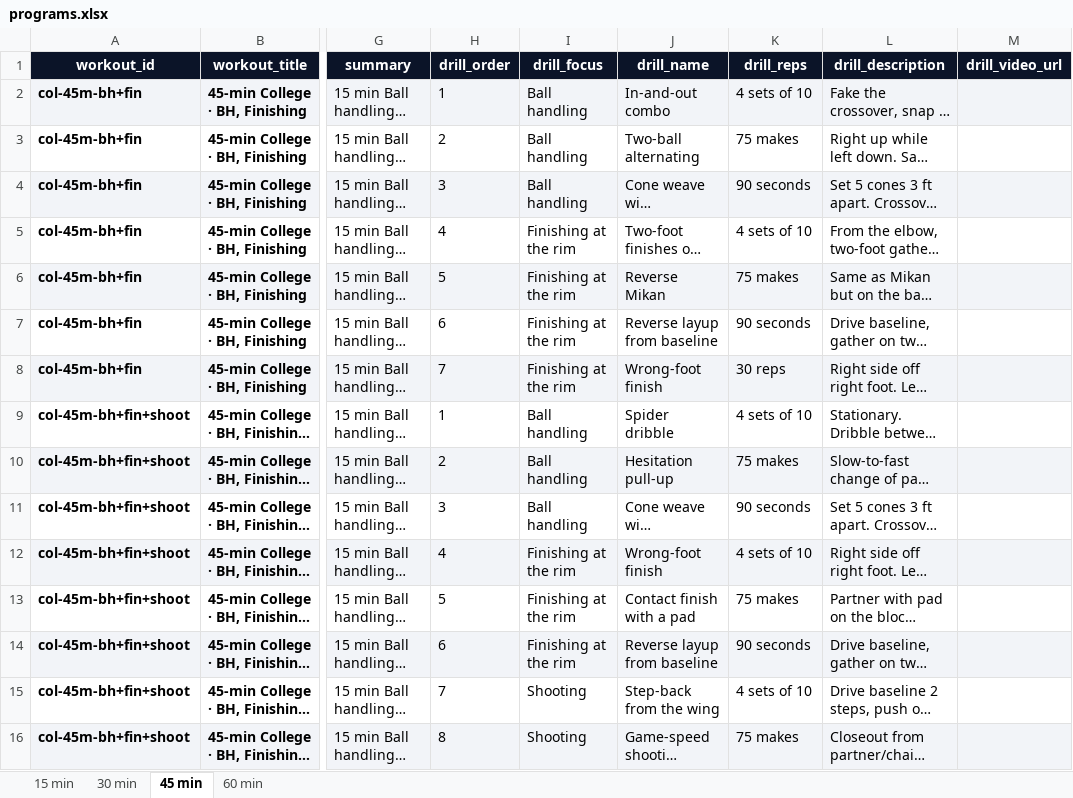
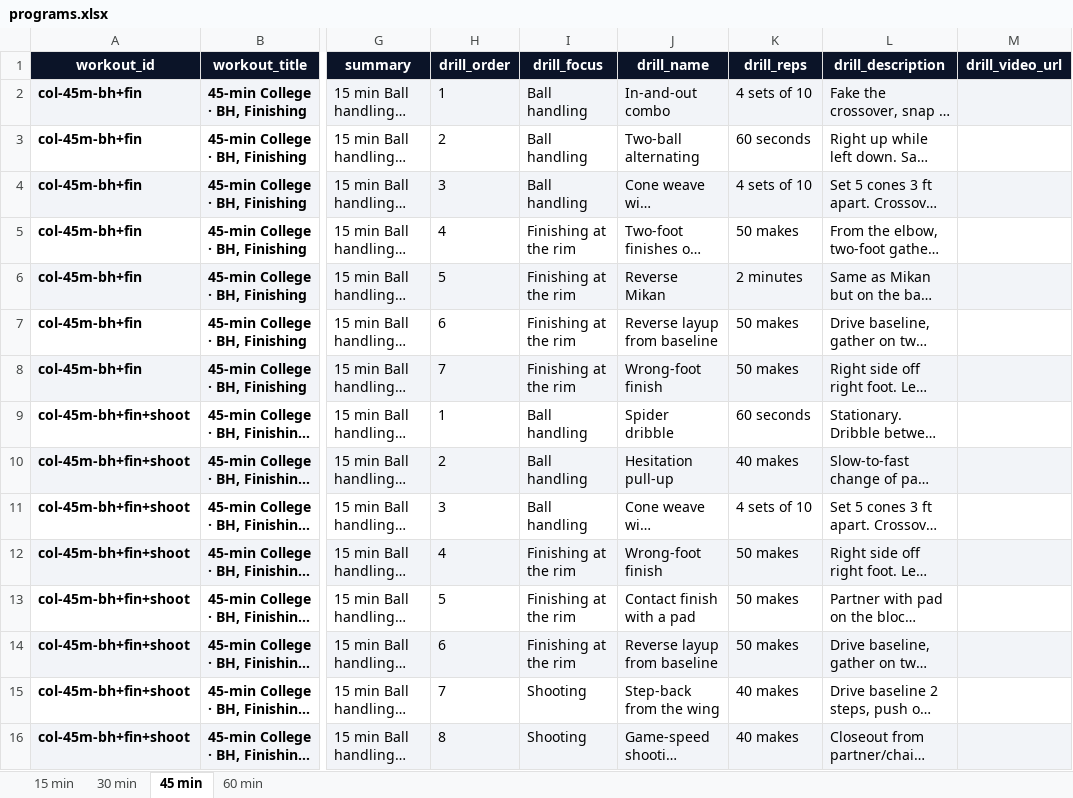
Before and after one commit to Court-IQ/courtiq, an Excel workbook: programs/programs.xlsx, sheet 45 min, drawn as a sheet; only a part is shown, gaps mark what is left out; long unchanged cells end in …; values as stored, in another font and other column widths than the file's, no borders; the diff covers the shown part only; the diff names each change by its address in the sheet, - before the commit and + after, or states it on an @@ line.

```diff
--- a/programs/programs.xlsx (sheet 45 min)
+++ b/programs/programs.xlsx (sheet 45 min)
-K3 (drill_reps): 75 makes
+K3 (drill_reps): 60 seconds
-K4 (drill_reps): 90 seconds
+K4 (drill_reps): 4 sets of 10
-K5 (drill_reps): 4 sets of 10
+K5 (drill_reps): 50 makes
-K6 (drill_reps): 75 makes
+K6 (drill_reps): 2 minutes
-K7 (drill_reps): 90 seconds
+K7 (drill_reps): 50 makes
-K8 (drill_reps): 30 reps
+K8 (drill_reps): 50 makes
-K9 (drill_reps): 4 sets of 10
+K9 (drill_reps): 60 seconds
-K10 (drill_reps): 75 makes
+K10 (drill_reps): 40 makes
-K11 (drill_reps): 90 seconds
+K11 (drill_reps): 4 sets of 10
-K12 (drill_reps): 4 sets of 10
+K12 (drill_reps): 50 makes
-K13 (drill_reps): 75 makes
+K13 (drill_reps): 50 makes
-K14 (drill_reps): 90 seconds
+K14 (drill_reps): 50 makes
-K15 (drill_reps): 4 sets of 10
+K15 (drill_reps): 40 makes
-K16 (drill_reps): 75 makes
+K16 (drill_reps): 40 makes
```
Also changed, not shown: 205 edited cells elsewhere in this sheet, sheet 60 min, sheet 30 min, sheet 15 min, 1 other file.
